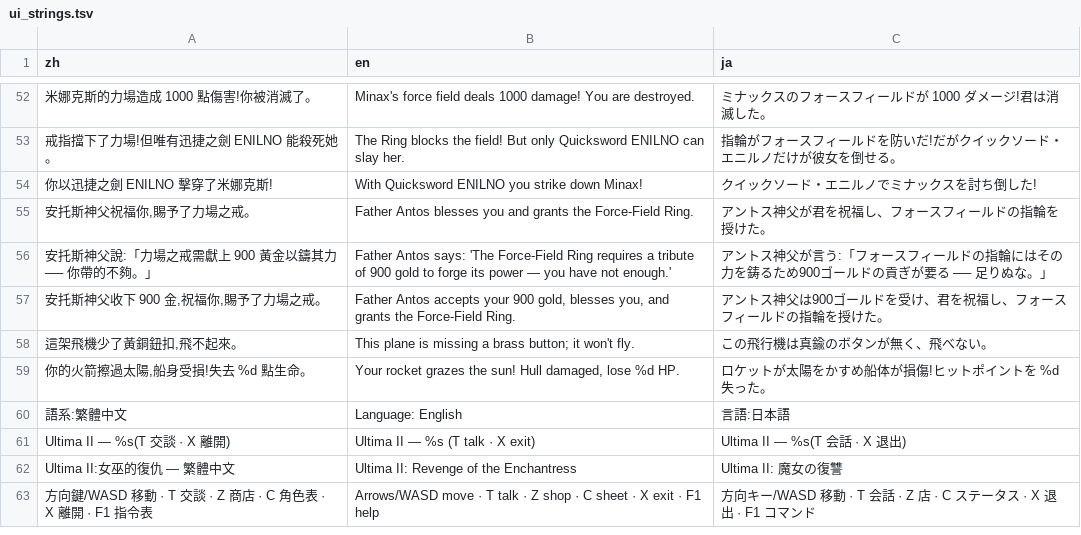
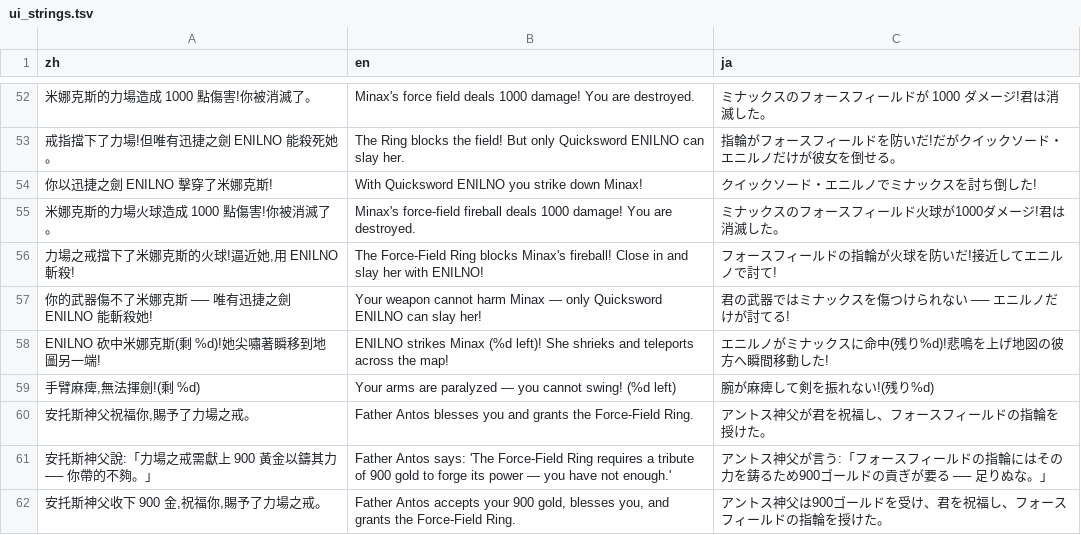
Before and after one commit to wicanr2/u2-cht, a TSV file: translations/ui_strings.tsv, drawn as a sheet; only a part is shown, gaps mark what is left out; the shorter side is filled out with more unchanged rows; the diff names each change by its address in the sheet, - before the commit and + after, or states it on an @@ line.

```diff
--- a/translations/ui_strings.tsv
+++ b/translations/ui_strings.tsv
+row 55: 米娜克斯的力場火球造成 1000 點傷害!你被消滅了。 | Minax's force-field fireball deals 1000 damage! You are destroyed. | ミナックスのフォースフィールド火球が1000ダメージ!君は消滅した。
+row 56: 力場之戒擋下了米娜克斯的火球!逼近她,用 ENILNO 斬殺! | The Force-Field Ring blocks Minax's fireball! Close in and slay her with ENILNO! | フォースフィールドの指輪が火球を防いだ!接近してエニルノで討て!
+row 57: 你的武器傷不了米娜克斯 ── 唯有迅捷之劍 ENILNO 能斬殺她! | Your weapon cannot harm Minax — only Quicksword ENILNO can slay her! | 君の武器ではミナックスを傷つけられない ── エニルノだけが討てる!
+row 58: ENILNO 砍中米娜克斯(剩 %d)!她尖嘯著瞬移到地圖另一端! | ENILNO strikes Minax (%d left)! She shrieks and teleports across the map! | エニルノがミナックスに命中(残り%d)!悲鳴を上げ地図の彼方へ瞬間移動した!
+row 59: 手臂麻痺,無法揮劍!(剩 %d) | Your arms are paralyzed — you cannot swing! (%d left) | 腕が麻痺して剣を振れない!(残り%d)
```
Also changed, not shown: 2 other files.
